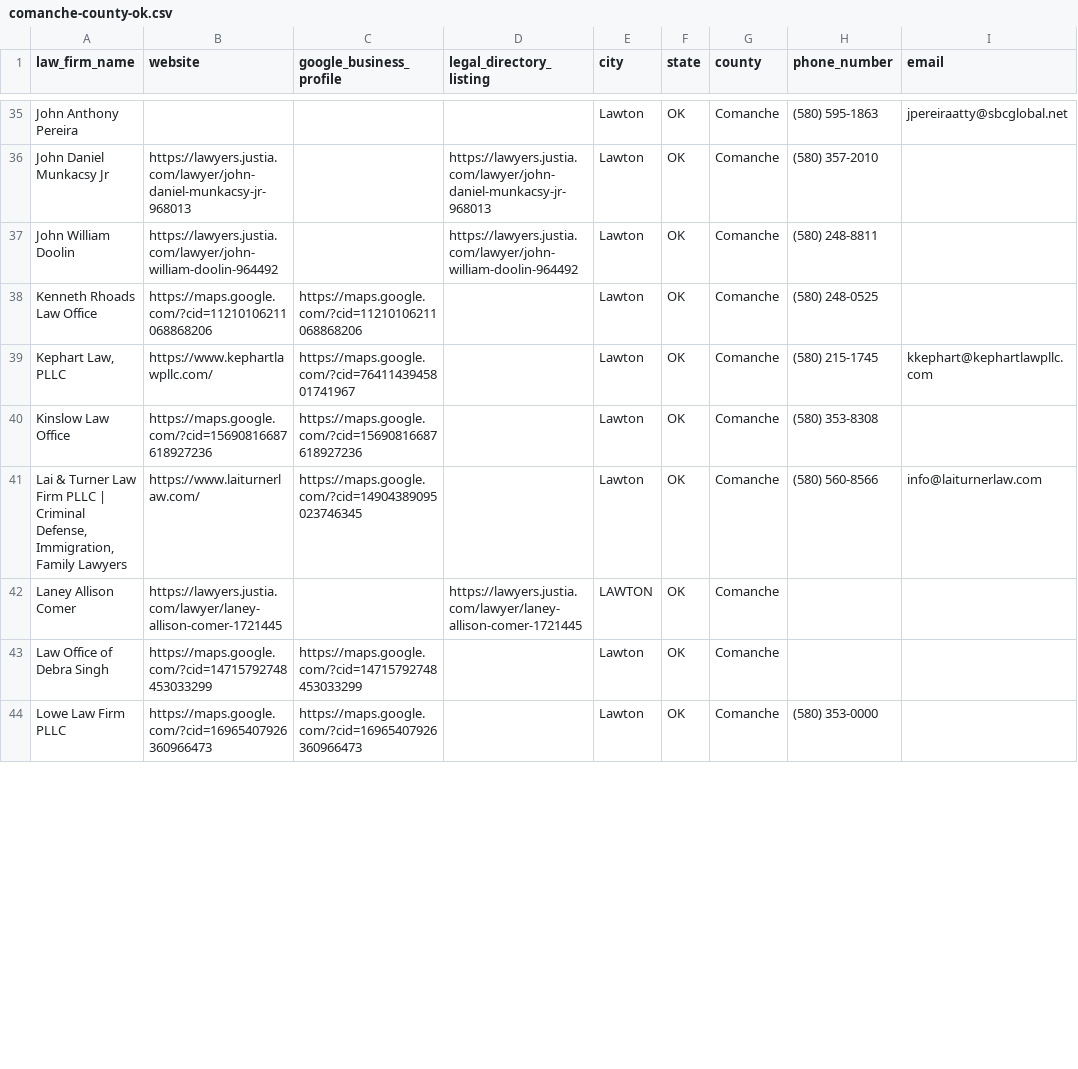
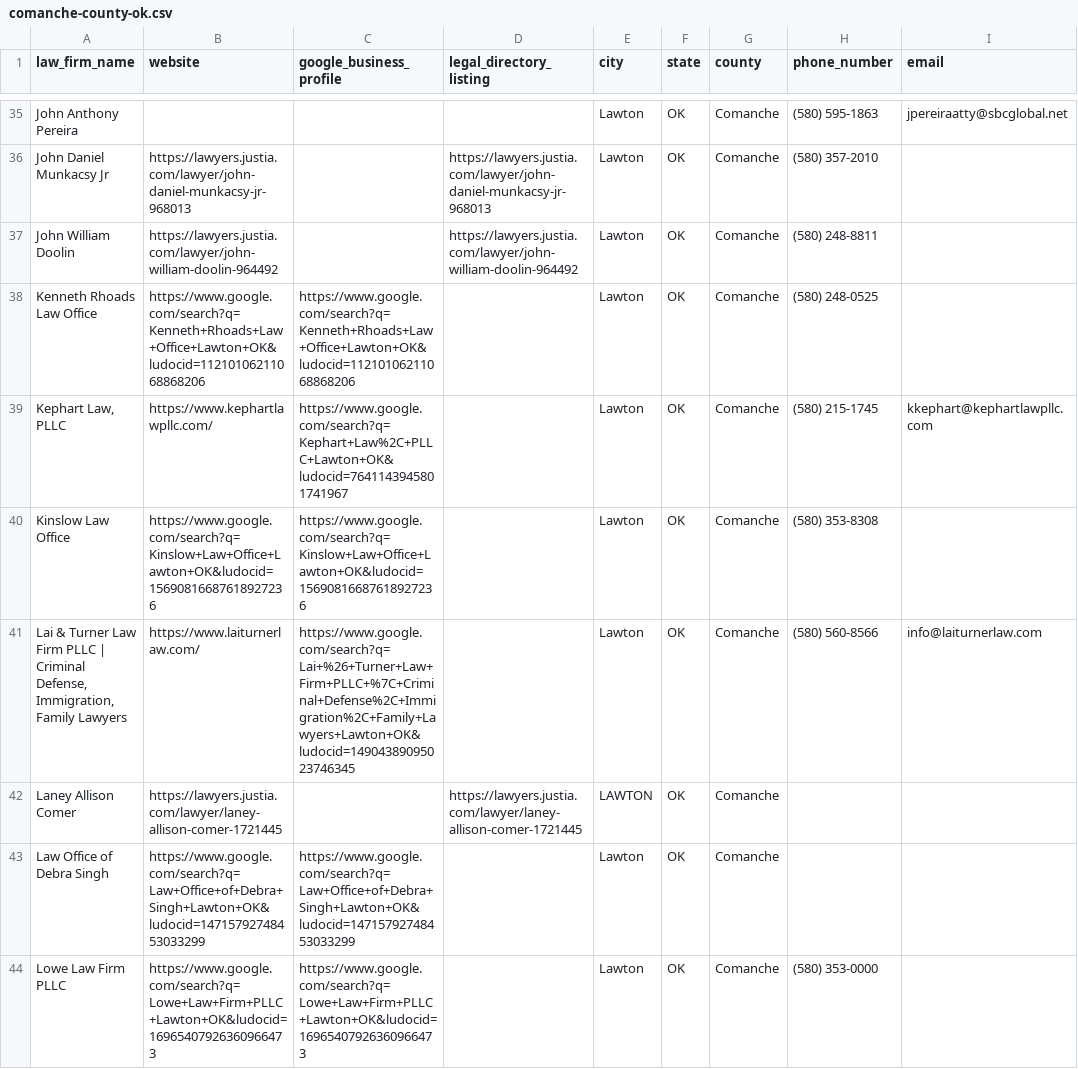
Before and after one commit to Referral-Development/lawFirmInfo, a CSV file: app/county-data/comanche-county-ok.csv, drawn as a sheet; only a part is shown, gaps mark what is left out; the diff covers the shown part only; the diff names each change by its address in the sheet, - before the commit and + after, or states it on an @@ line.

Commit message:
fix: GBP links as Google Search profile links (google.com/search?q=<name city>&ludocid=<cid>) instead of Maps; update pipeline

```diff
--- a/app/county-data/comanche-county-ok.csv
+++ b/app/county-data/comanche-county-ok.csv
-B38 (website): https://maps.google.com/?cid=11210106211068868206
+B38 (website): https://www.google.com/search?q=Kenneth+Rhoads+Law+Office+Lawton+OK&ludocid=11210106211068868206
-C38 (google_business_profile): https://maps.google.com/?cid=11210106211068868206
+C38 (google_business_profile): https://www.google.com/search?q=Kenneth+Rhoads+Law+Office+Lawton+OK&ludocid=11210106211068868206
-C39 (google_business_profile): https://maps.google.com/?cid=7641143945801741967
+C39 (google_business_profile): https://www.google.com/search?q=Kephart+Law%2C+PLLC+Lawton+OK&ludocid=7641143945801741967
-B40 (website): https://maps.google.com/?cid=15690816687618927236
+B40 (website): https://www.google.com/search?q=Kinslow+Law+Office+Lawton+OK&ludocid=15690816687618927236
-C40 (google_business_profile): https://maps.google.com/?cid=15690816687618927236
+C40 (google_business_profile): https://www.google.com/search?q=Kinslow+Law+Office+Lawton+OK&ludocid=15690816687618927236
-C41 (google_business_profile): https://maps.google.com/?cid=14904389095023746345
+C41 (google_business_profile): https://www.google.com/search?q=Lai+%26+Turner+Law+Firm+PLLC+%7C+Criminal+Defense%2C+Immigration%2C+Family+Lawyers+Lawton+OK&ludocid=14904389095023746345
-B43 (website): https://maps.google.com/?cid=14715792748453033299
+B43 (website): https://www.google.com/search?q=Law+Office+of+Debra+Singh+Lawton+OK&ludocid=14715792748453033299
-C43 (google_business_profile): https://maps.google.com/?cid=14715792748453033299
+C43 (google_business_profile): https://www.google.com/search?q=Law+Office+of+Debra+Singh+Lawton+OK&ludocid=14715792748453033299
-B44 (website): https://maps.google.com/?cid=16965407926360966473
+B44 (website): https://www.google.com/search?q=Lowe+Law+Firm+PLLC+Lawton+OK&ludocid=16965407926360966473
-C44 (google_business_profile): https://maps.google.com/?cid=16965407926360966473
+C44 (google_business_profile): https://www.google.com/search?q=Lowe+Law+Firm+PLLC+Lawton+OK&ludocid=16965407926360966473
```
Also changed, not shown: 70 edited cells elsewhere in this file, app/county-data/carter-county-ok.csv, app/county-data/cleveland-county-ok.csv, 15 other files.
